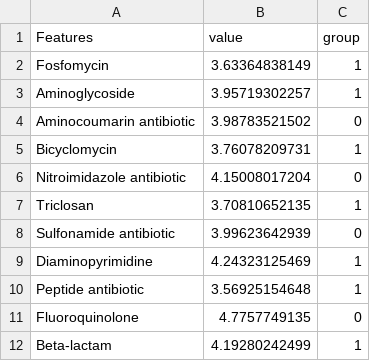
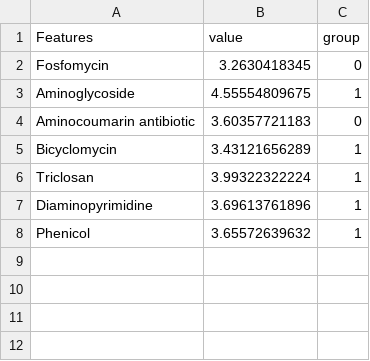
Before and after one commit to Jayanth-kumar5566/CAMEB2-machine-learning, a CSV file: data/feature_sel_LEFSe/amr/selected_amr.csv, drawn as a sheet.

```diff
--- a/data/feature_sel_LEFSe/amr/selected_amr.csv
+++ b/data/feature_sel_LEFSe/amr/selected_amr.csv
@@ -1,12 +1,8 @@
 Features,value,group
-Fosfomycin,3.63364838149,1
-Aminoglycoside,3.95719302257,1
-Aminocoumarin antibiotic,3.98783521502,0
-Bicyclomycin,3.76078209731,1
-Nitroimidazole antibiotic,4.15008017204,0
-Triclosan,3.70810652135,1
-Sulfonamide antibiotic,3.99623642939,0
-Diaminopyrimidine,4.24323125469,1
-Peptide antibiotic,3.56925154648,1
-Fluoroquinolone,4.7757749135,0
-Beta-lactam,4.19280242499,1
+Fosfomycin,3.2630418345,0
+Aminoglycoside,4.55554809675,1
+Aminocoumarin antibiotic,3.60357721183,0
+Bicyclomycin,3.43121656289,1
+Triclosan,3.99322322224,1
+Diaminopyrimidine,3.69613761896,1
+Phenicol,3.65572639632,1
```
Also changed, not shown: data/feature_sel_LEFSe/amr/to_lefse_pathways.csv, data/feature_sel_LEFSe/phage/to_lefse_pathways.csv, 25 other files.
